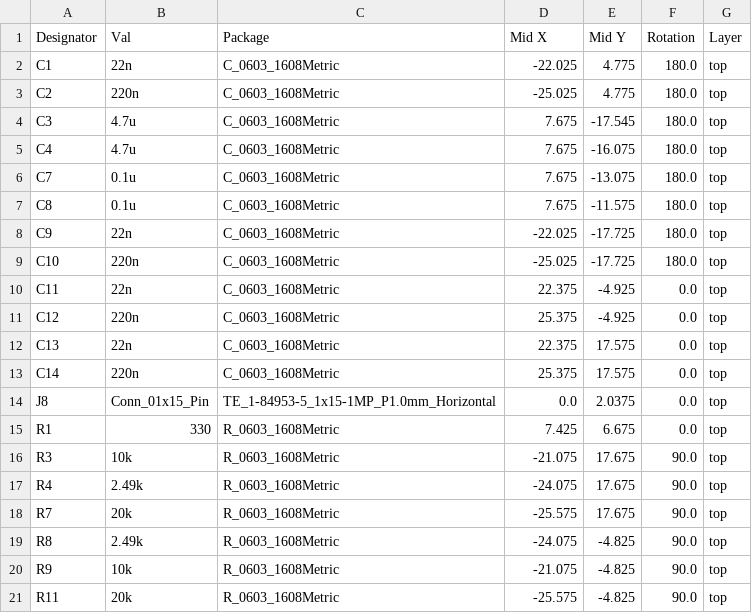
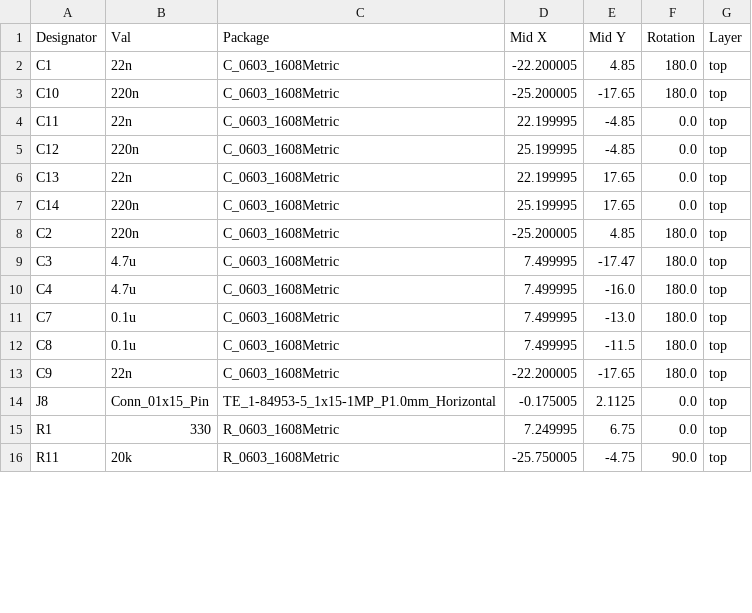
Before and after one commit to nearfactory/2024-TOINIOT2, a CSV file: Schematic-PCB/MD-20240410/jlcpcb/production_files/CPL-MD-20240410.csv, drawn as a sheet; only a part is shown; the diff covers the shown part only.

```diff
--- a/Schematic-PCB/MD-20240410/jlcpcb/production_files/CPL-MD-20240410.csv
+++ b/Schematic-PCB/MD-20240410/jlcpcb/production_files/CPL-MD-20240410.csv
@@ -1,21 +1,16 @@
 Designator,Val,Package,Mid X,Mid Y,Rotation,Layer
-C1,22n,C_0603_1608Metric,-22.025,4.775,180.0,top
-C2,220n,C_0603_1608Metric,-25.025,4.775,180.0,top
-C3,4.7u,C_0603_1608Metric,7.675,-17.545,180.0,top
-C4,4.7u,C_0603_1608Metric,7.675,-16.075,180.0,top
-C7,0.1u,C_0603_1608Metric,7.675,-13.075,180.0,top
-C8,0.1u,C_0603_1608Metric,7.675,-11.575,180.0,top
-C9,22n,C_0603_1608Metric,-22.025,-17.725,180.0,top
-C10,220n,C_0603_1608Metric,-25.025,-17.725,180.0,top
-C11,22n,C_0603_1608Metric,22.375,-4.925,0.0,top
-C12,220n,C_0603_1608Metric,25.375,-4.925,0.0,top
-C13,22n,C_0603_1608Metric,22.375,17.575,0.0,top
-C14,220n,C_0603_1608Metric,25.375,17.575,0.0,top
-J8,Conn_01x15_Pin,TE_1-84953-5_1x15-1MP_P1.0mm_Horizontal,0.0,2.0375,0.0,top
-R1,330,R_0603_1608Metric,7.425,6.675,0.0,top
-R3,10k,R_0603_1608Metric,-21.075,17.675,90.0,top
-R4,2.49k,R_0603_1608Metric,-24.075,17.675,90.0,top
-R7,20k,R_0603_1608Metric,-25.575,17.675,90.0,top
-R8,2.49k,R_0603_1608Metric,-24.075,-4.825,90.0,top
-R9,10k,R_0603_1608Metric,-21.075,-4.825,90.0,top
-R11,20k,R_0603_1608Metric,-25.575,-4.825,90.0,top
+C1,22n,C_0603_1608Metric,-22.200005,4.85,180.0,top
+C10,220n,C_0603_1608Metric,-25.200005,-17.65,180.0,top
+C11,22n,C_0603_1608Metric,22.199995,-4.85,0.0,top
+C12,220n,C_0603_1608Metric,25.199995,-4.85,0.0,top
+C13,22n,C_0603_1608Metric,22.199995,17.65,0.0,top
+C14,220n,C_0603_1608Metric,25.199995,17.65,0.0,top
+C2,220n,C_0603_1608Metric,-25.200005,4.85,180.0,top
+C3,4.7u,C_0603_1608Metric,7.499995,-17.47,180.0,top
+C4,4.7u,C_0603_1608Metric,7.499995,-16.0,180.0,top
+C7,0.1u,C_0603_1608Metric,7.499995,-13.0,180.0,top
+C8,0.1u,C_0603_1608Metric,7.499995,-11.5,180.0,top
+C9,22n,C_0603_1608Metric,-22.200005,-17.65,180.0,top
+J8,Conn_01x15_Pin,TE_1-84953-5_1x15-1MP_P1.0mm_Horizontal,-0.175005,2.1125,0.0,top
+R1,330,R_0603_1608Metric,7.249995,6.75,0.0,top
+R11,20k,R_0603_1608Metric,-25.750005,-4.75,90.0,top
```
Also changed, not shown: 5 added rows and 28 edited cells elsewhere in this file, 30 other files.
